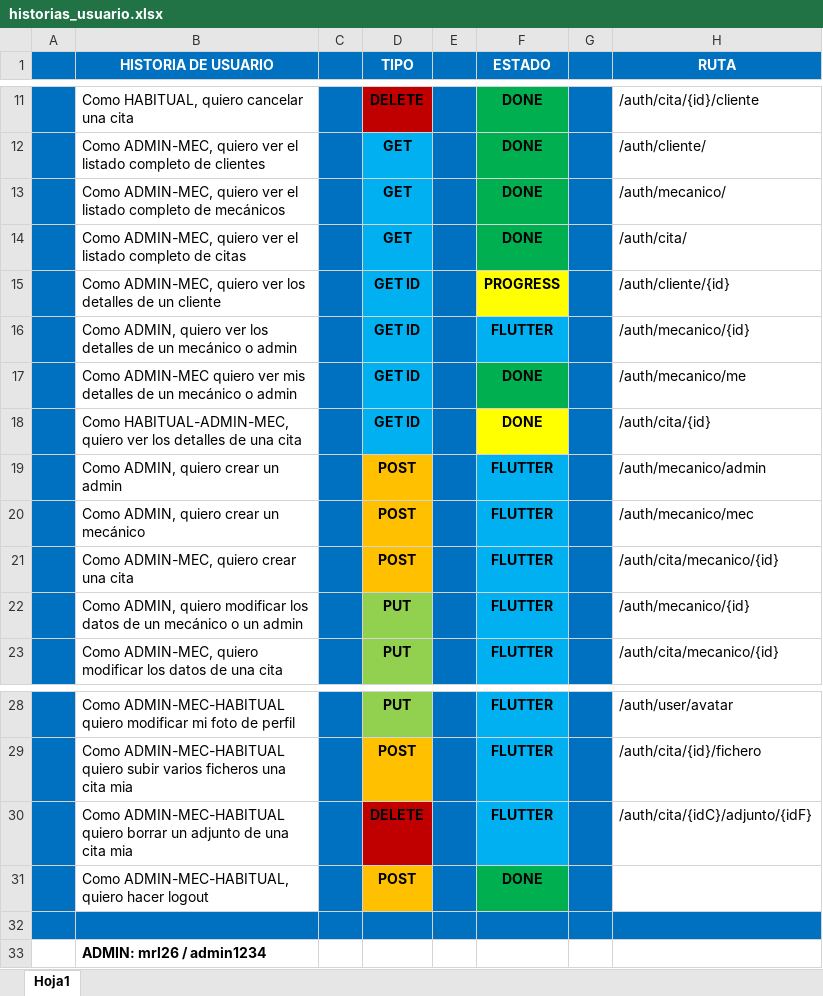
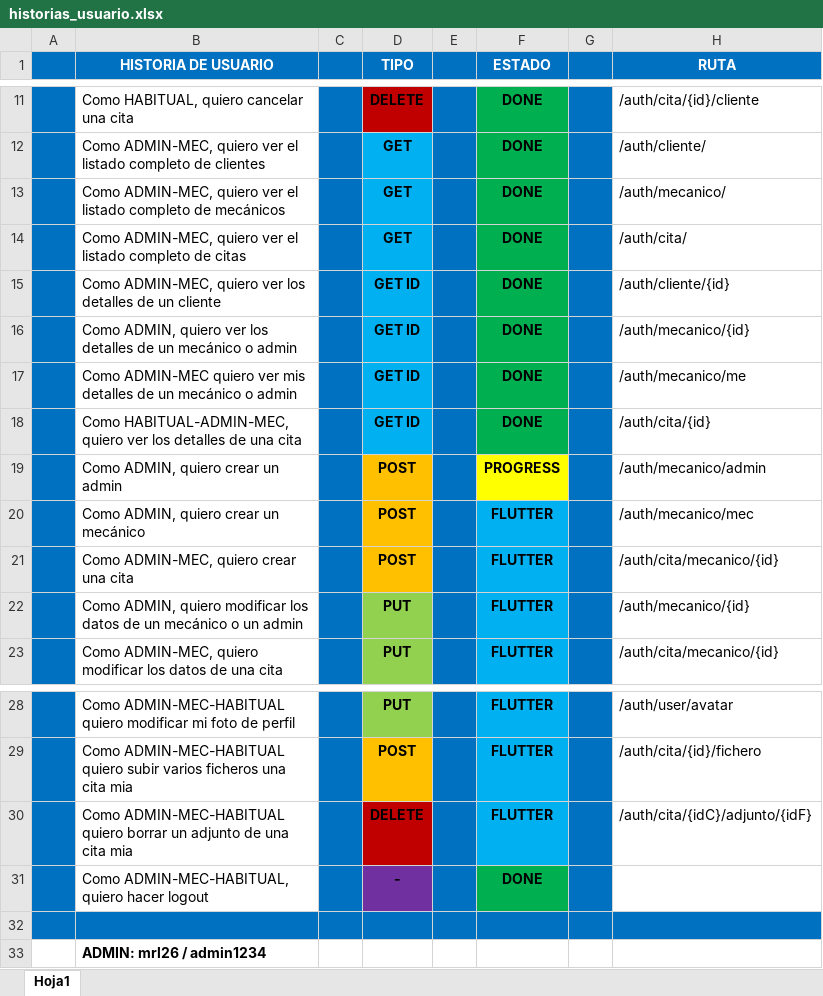
Before and after one commit to PlayerMario/talleres-ruiz, an Excel workbook: docs/documentacion/historias_usuario.xlsx, sheet Hoja1, drawn as a sheet; only a part is shown, gaps mark what is left out; values as stored, in another font and other column widths than the file's, no borders; charts and pictures not drawn; the diff names each change by its address in the sheet, - before the commit and + after, or states it on an @@ line.

```diff
--- a/docs/documentacion/historias_usuario.xlsx (sheet Hoja1)
+++ b/docs/documentacion/historias_usuario.xlsx (sheet Hoja1)
-F15 (ESTADO): PROGRESS
+F15 (ESTADO): DONE
-F15 fill: #FFFF00
+F15 fill: #00B050
-F16 (ESTADO): FLUTTER
+F16 (ESTADO): DONE
-F16 fill: #00B0F0
+F16 fill: #00B050
-F18 fill: #FFFF00
+F18 fill: #00B050
-F19 (ESTADO): FLUTTER
+F19 (ESTADO): PROGRESS
-F19 fill: #00B0F0
+F19 fill: #FFFF00
-D31 (TIPO): POST
+D31 (TIPO): -
-D31 fill: #FFC000
+D31 fill: #7030A0
```
Also changed, not shown: 39 other files.
